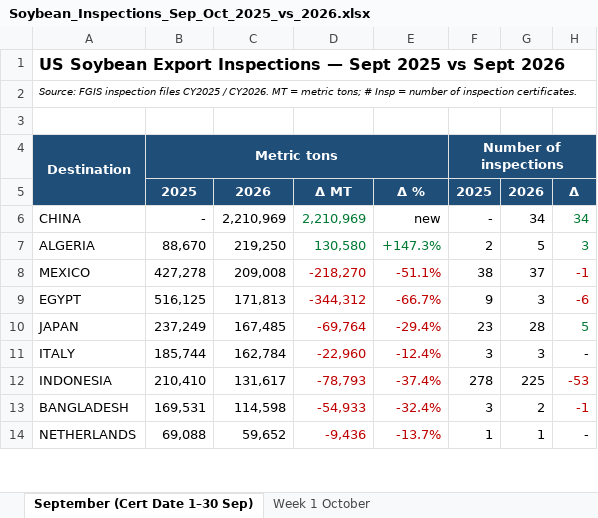
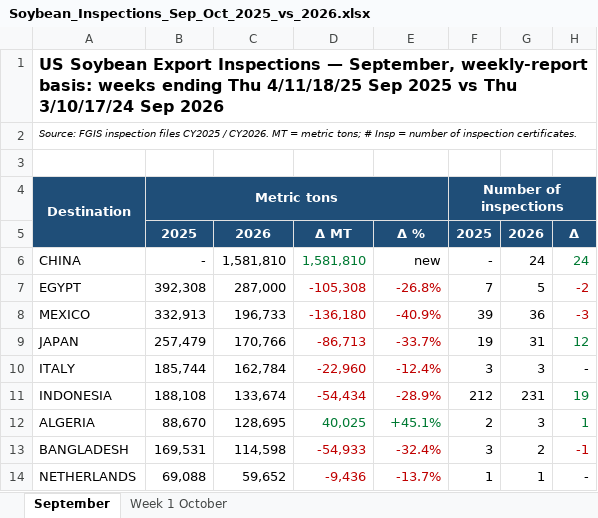
Before and after one commit to gg1980-coder/claude, an Excel workbook: Soybean_Inspections_Sep_Oct_2025_vs_2026.xlsx, sheet September, drawn as a sheet; only a part is shown; values as stored, in another font and other column widths than the file's, no borders; removed rows and columns are numbered as before the commit, all else as after; the diff covers the shown part only; the diff names each change by its address in the sheet, - before the commit and + after, or states it on an @@ line.

```diff
--- a/Soybean_Inspections_Sep_Oct_2025_vs_2026.xlsx (sheet September)
+++ b/Soybean_Inspections_Sep_Oct_2025_vs_2026.xlsx (sheet September)
-sheet tab: September (Cert Date 1–30 Sep)
+sheet tab: September
-A1: …Inspections — Sept 2025 vs Sept 2026
+A1: …Inspections — September, weekly-report basis: weeks ending Thu 4/11/18/25 Sep 2025 vs Thu 3/10/17/24 Sep 2026
-C6: 2,210,969
+C6: 1,581,810
-D6: 2,210,969
+D6: 1,581,810
-G6: 34
+G6: 24
-H6: 34
+H6: 24
-row 7: ALGERIA | 88,670 | 219,250 | 130,580 | +147.3% | 2 | 5 | 3
-row 8: MEXICO | 427,278 | 209,008 | -218,270 | -51.1% | 38 | 37 | -1
-B7: 516,125
+B7: 392,308
-C7: 171,813
+C7: 287,000
-D7: -344,312
+D7: -105,308
-E7: -66.7%
+E7: -26.8%
-F7: 9
+F7: 7
-G7: 3
+G7: 5
-H7: -6
+H7: -2
+row 8: MEXICO | 332,913 | 196,733 | -136,180 | -40.9% | 39 | 36 | -3
-B9: 237,249
+B9: 257,479
-C9: 167,485
+C9: 170,766
-D9: -69,764
+D9: -86,713
-E9: -29.4%
+E9: -33.7%
-F9: 23
+F9: 19
-G9: 28
+G9: 31
-H9: 5
+H9: 12
-B11: 210,410
+B11: 188,108
-C11: 131,617
+C11: 133,674
-D11: -78,793
+D11: -54,434
-E11: -37.4%
+E11: -28.9%
-F11: 278
+F11: 212
-G11: 225
+G11: 231
-H11: -53
+H11: 19
-H11 text colour: #C00000
+H11 text colour: #007A33
+row 12: ALGERIA | 88,670 | 128,695 | 40,025 | +45.1% | 2 | 3 | 1
```
Also changed, not shown: 3 added rows, 5 removed rows, 1 moved row, 63 edited cells and cell formats elsewhere in this sheet, sheet Week 1 October.
